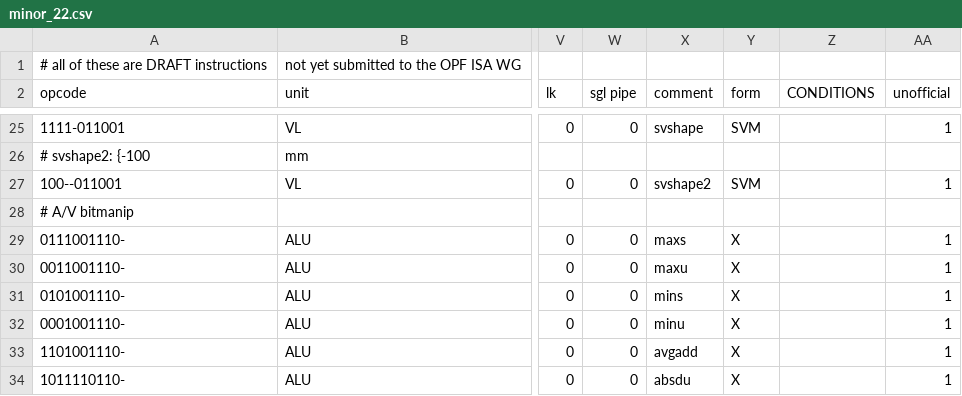
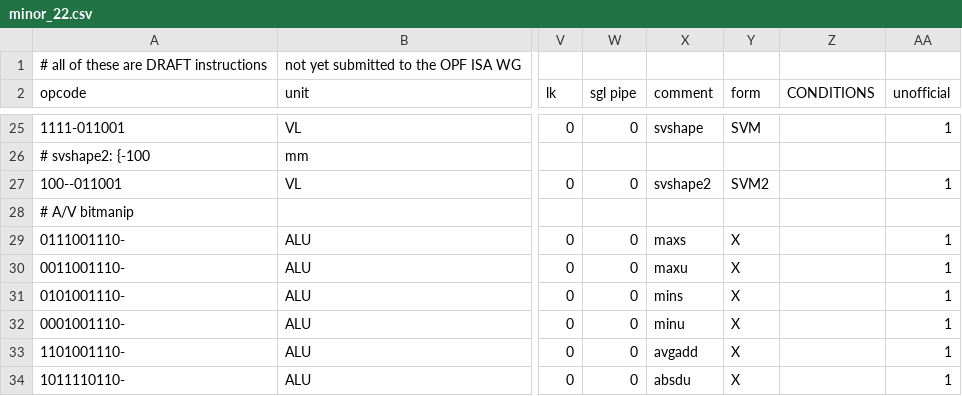
Before and after one commit to Libre-SOC-mirrors/openpower-isa, a CSV file: openpower/isatables/minor_22.csv, drawn as a sheet; only a part is shown, gaps mark what is left out; the diff names each change by its address in the sheet, - before the commit and + after, or states it on an @@ line.

Commit message:
minor_22: make svshape2 really shaped

```diff
--- a/openpower/isatables/minor_22.csv
+++ b/openpower/isatables/minor_22.csv
-Y27 (form): SVM
+Y27 (form): SVM2
```
